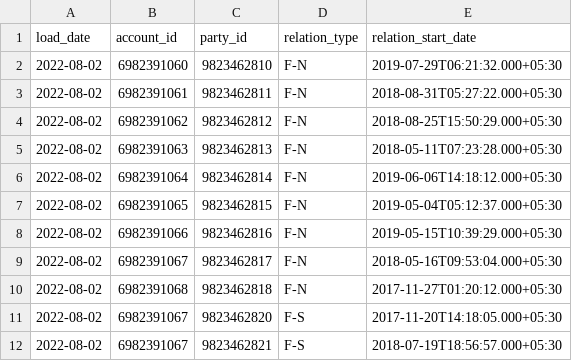
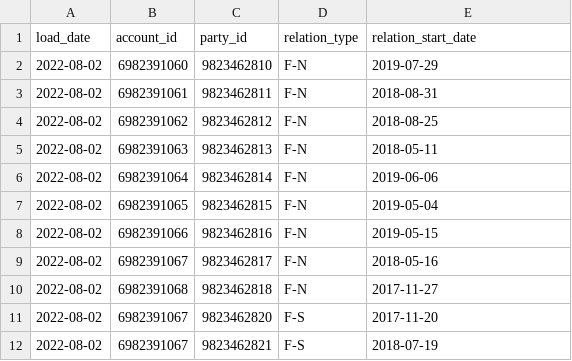
Before and after one commit to blueocean1/spark-project, a CSV file: test_data/parties/party_samples.csv, drawn as a sheet.

Commit message:
Add Unit Tests and Jenkins file

```diff
--- a/test_data/parties/party_samples.csv
+++ b/test_data/parties/party_samples.csv
@@ -1,12 +1,12 @@
 load_date,account_id,party_id,relation_type,relation_start_date
-2022-08-02,6982391060,9823462810,F-N,2019-07-29T06:21:32.000+05:30
-2022-08-02,6982391061,9823462811,F-N,2018-08-31T05:27:22.000+05:30
-2022-08-02,6982391062,9823462812,F-N,2018-08-25T15:50:29.000+05:30
-2022-08-02,6982391063,9823462813,F-N,2018-05-11T07:23:28.000+05:30
-2022-08-02,6982391064,9823462814,F-N,2019-06-06T14:18:12.000+05:30
-2022-08-02,6982391065,9823462815,F-N,2019-05-04T05:12:37.000+05:30
-2022-08-02,6982391066,9823462816,F-N,2019-05-15T10:39:29.000+05:30
-2022-08-02,6982391067,9823462817,F-N,2018-05-16T09:53:04.000+05:30
-2022-08-02,6982391068,9823462818,F-N,2017-11-27T01:20:12.000+05:30
-2022-08-02,6982391067,9823462820,F-S,2017-11-20T14:18:05.000+05:30
-2022-08-02,6982391067,9823462821,F-S,2018-07-19T18:56:57.000+05:30
+2022-08-02,6982391060,9823462810,F-N,2019-07-29
+2022-08-02,6982391061,9823462811,F-N,2018-08-31
+2022-08-02,6982391062,9823462812,F-N,2018-08-25
+2022-08-02,6982391063,9823462813,F-N,2018-05-11
+2022-08-02,6982391064,9823462814,F-N,2019-06-06
+2022-08-02,6982391065,9823462815,F-N,2019-05-04
+2022-08-02,6982391066,9823462816,F-N,2019-05-15
+2022-08-02,6982391067,9823462817,F-N,2018-05-16
+2022-08-02,6982391068,9823462818,F-N,2017-11-27
+2022-08-02,6982391067,9823462820,F-S,2017-11-20
+2022-08-02,6982391067,9823462821,F-S,2018-07-19
```
Also changed, not shown: 4 other files.
